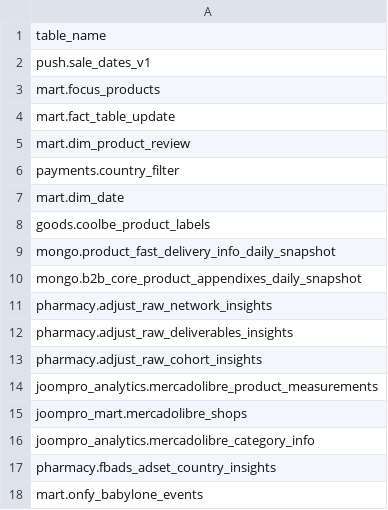
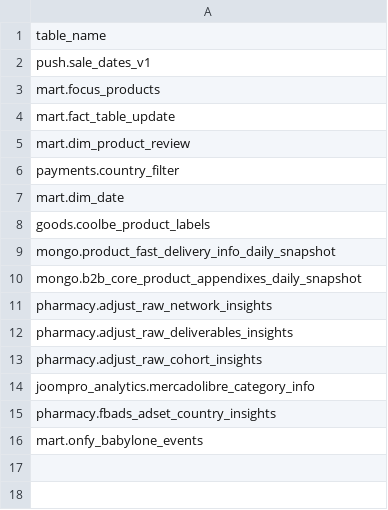
Before and after one commit to david-but-its-daweed/dbt-spark-models, a CSV file: seeds/manual_tables_seed.csv, drawn as a sheet; the diff names each change by its address in the sheet, - before the commit and + after, or states it on an @@ line.

```diff
--- a/seeds/manual_tables_seed.csv
+++ b/seeds/manual_tables_seed.csv
-row 14: joompro_analytics.mercadolibre_product_measurements
-row 15: joompro_mart.mercadolibre_shops
```
Also changed, not shown: 2 other files.
